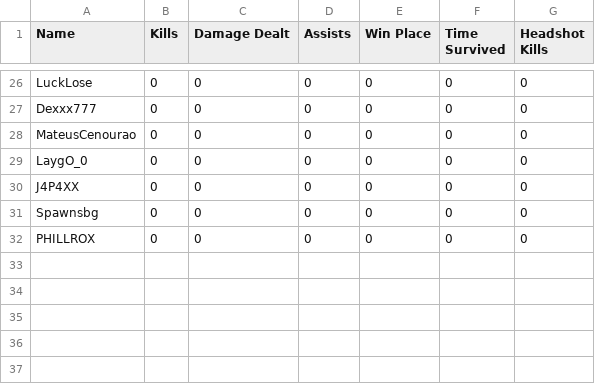
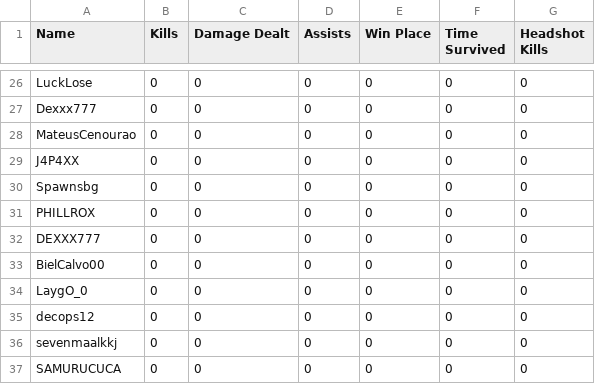
Before and after one commit to felipeproject/rushadrop, a CSV file: csv/DAY1/jogo1.csv, drawn as a sheet; only a part is shown, gaps mark what is left out.

```diff
--- a/csv/DAY1/jogo1.csv
+++ b/csv/DAY1/jogo1.csv
@@ -28,3 +28,2 @@ Dexxx777,0,0,0,0,0,0
 MateusCenourao,0,0,0,0,0,0
-LaygO_0,0,0,0,0,0,0
 J4P4XX,0,0,0,0,0,0
@@ -32 +31,7 @@ Spawnsbg,0,0,0,0,0,0
 PHILLROX,0,0,0,0,0,0
+DEXXX777,0,0,0,0,0,0
+BielCalvo00,0,0,0,0,0,0
+LaygO_0,0,0,0,0,0,0
+decops12,0,0,0,0,0,0
+sevenmaalkkj,0,0,0,0,0,0
+SAMURUCUCA,0,0,0,0,0,0
```
Also changed, not shown: 1 other file.
